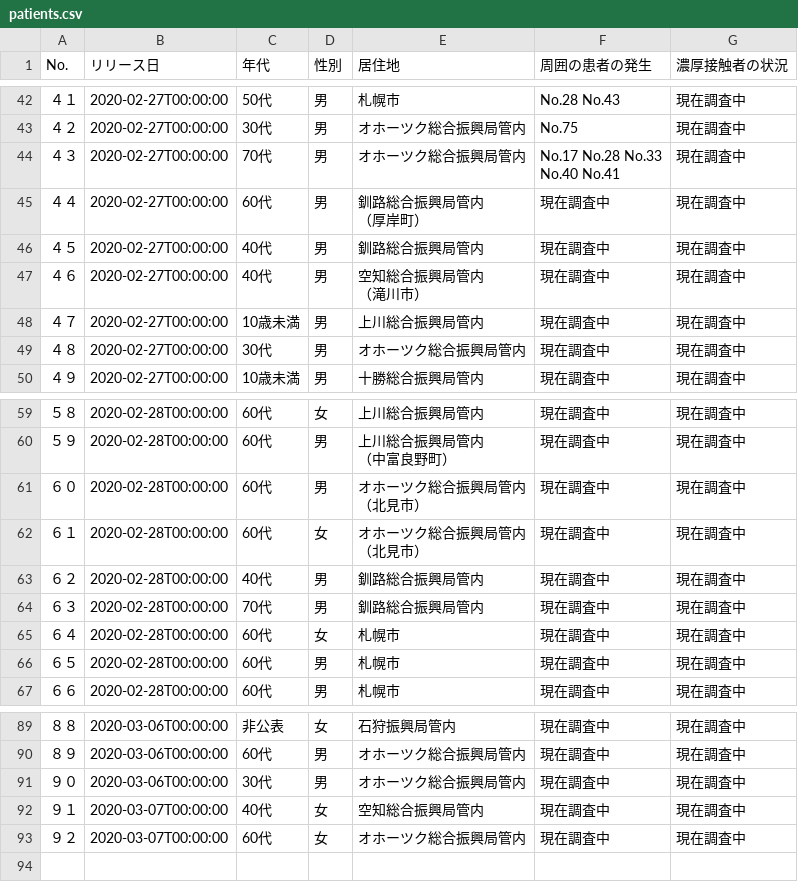
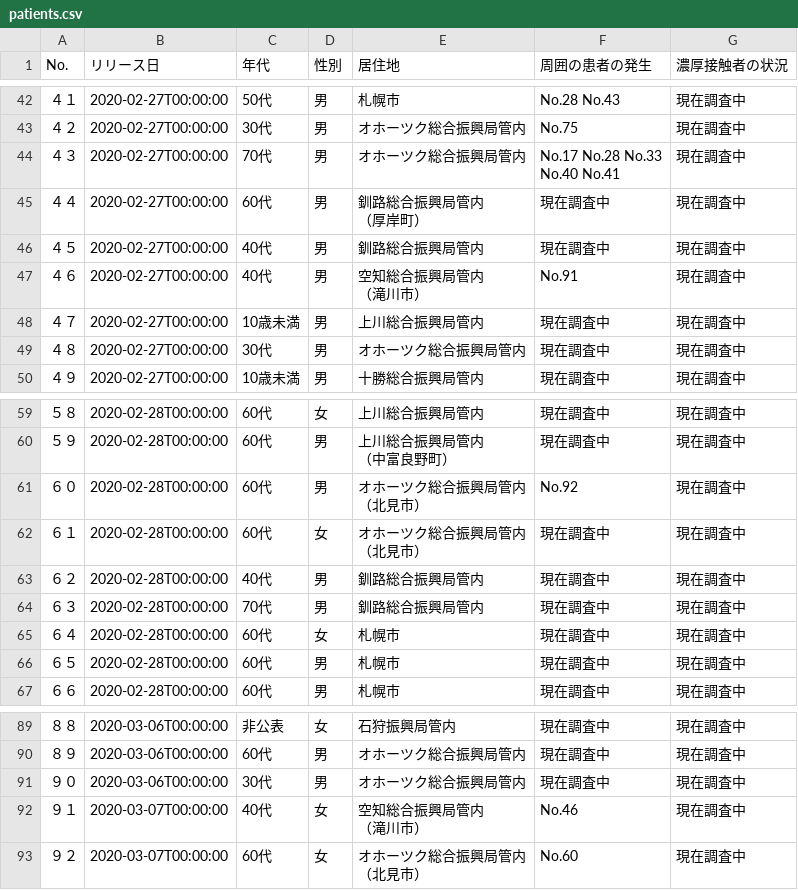
Before and after one commit to Kanahiro/covid19hokkaido_scraping, a CSV file: patients.csv, drawn as a sheet; only a part is shown, gaps mark what is left out.

```diff
--- a/patients.csv
+++ b/patients.csv
@@ -83,4 +83,4 @@ No.40 No.41",現在調査中
 ４５,2020-02-27T00:00:00,40代 ,男 ,釧路総合振興局管内,現在調査中,現在調査中 
-４６,2020-02-27T00:00:00,40代 ,男 ,"空知総合振興局管内
-（滝川市）",現在調査中,現在調査中 
+４６,2020-02-27T00:00:00,40代 ,男 ,"空知総合振興局管内
+（滝川市）",No.91,現在調査中 
 ４７,2020-02-27T00:00:00,10歳未満,男 ,上川総合振興局管内,現在調査中,現在調査中 
@@ -107,4 +107,4 @@ No.40 No.41",現在調査中
 （中富良野町）",現在調査中,現在調査中 
-６０,2020-02-28T00:00:00,60代 ,男 ,"オホーツク総合振興局管内
-（北見市）",現在調査中,現在調査中 
+６０,2020-02-28T00:00:00,60代 ,男 ,"オホーツク総合振興局管内
+（北見市）",No.92,現在調査中 
 ６１,2020-02-28T00:00:00,60代 ,女 ,"オホーツク総合振興局管内
@@ -150,3 +150,5 @@ No.40 No.41",現在調査中
 ９０ ,2020-03-06T00:00:00,30代 ,男 ,オホーツク総合振興局管内,現在調査中,現在調査中
-９１ ,2020-03-07T00:00:00,40代 ,女 ,空知総合振興局管内,現在調査中,現在調査中
-９２ ,2020-03-07T00:00:00,60代 ,女 ,オホーツク総合振興局管内,現在調査中,現在調査中
+９１ ,2020-03-07T00:00:00,40代 ,女 ,"空知総合振興局管内
+（滝川市）",No.46,現在調査中
+９２ ,2020-03-07T00:00:00,60代 ,女 ,"オホーツク総合振興局管内
+（北見市）",No.60,現在調査中
```
Also changed, not shown: 1 other file.
